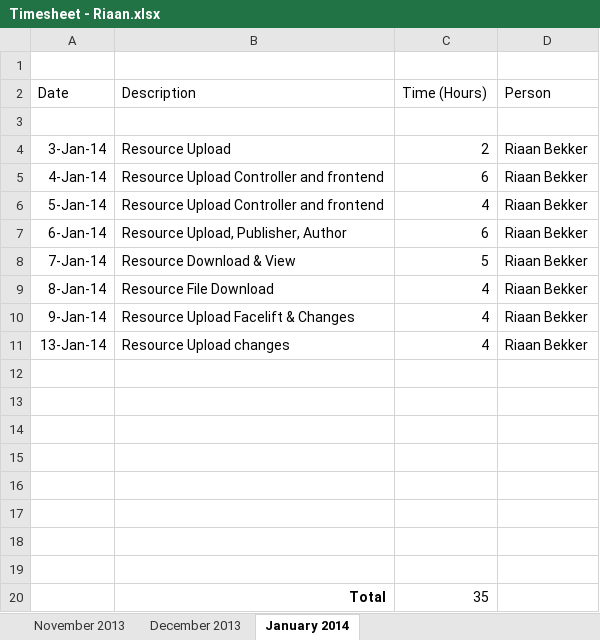
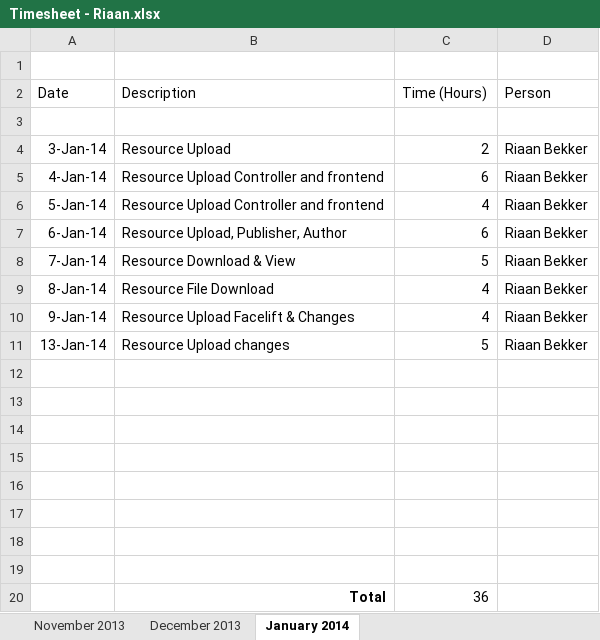
Before and after one commit to pbekker/justforteachers.co.za, an Excel workbook: Timesheets/Timesheet - Riaan.xlsx, sheet January 2014, drawn as a sheet; values as stored, in another font and other column widths than the file's, no borders; the diff names each change by its address in the sheet, - before the commit and + after, or states it on an @@ line.

Commit message:
Updates for tags
Tags are updated, timesheet too.

```diff
--- a/Timesheets/Timesheet - Riaan.xlsx (sheet January 2014)
+++ b/Timesheets/Timesheet - Riaan.xlsx (sheet January 2014)
-C11 (Time (Hours)): 4
+C11 (Time (Hours)): 5
-C20 (Time (Hours)): 35
+C20 (Time (Hours)): 36
```
Also changed, not shown: 3 other files.
